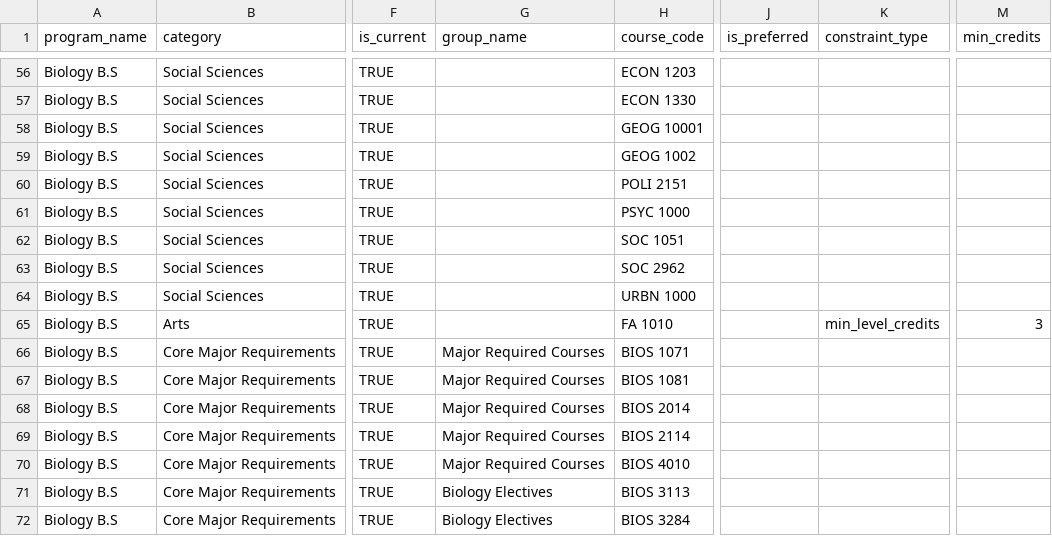
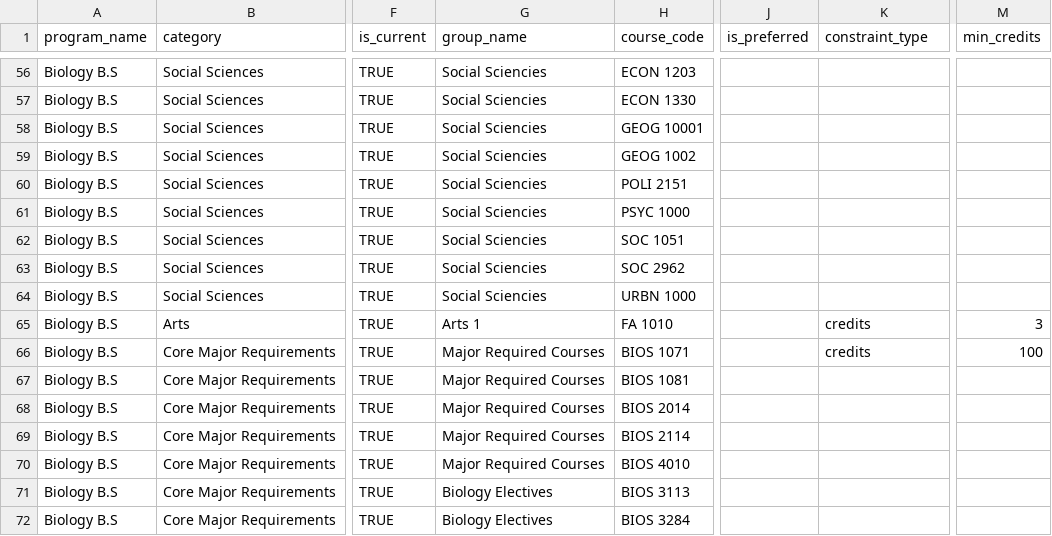
Before and after one commit to mmennelle/degreelink, a CSV file: docs/equic-csvs/target_uno_prog-reqs_bachelors_92525_unified.csv, drawn as a sheet; only a part is shown, gaps mark what is left out; the diff covers the shown part only; the diff names each change by its address in the sheet, - before the commit and + after, or states it on an @@ line.

Commit message:
constraint snafoos figured out. logic now is used for course suggestions per segment per program

```diff
--- a/docs/equic-csvs/target_uno_prog-reqs_bachelors_92525_unified.csv
+++ b/docs/equic-csvs/target_uno_prog-reqs_bachelors_92525_unified.csv
-G56:G64 (group_name): (empty)
+G56:G64 (group_name): Social Sciencies
-G65 (group_name): (empty)
+G65 (group_name): Arts 1
-K65 (constraint_type): min_level_credits
+K65 (constraint_type): credits
-K66 (constraint_type): (empty)
+K66 (constraint_type): credits
-M66 (min_credits): (empty)
+M66 (min_credits): 100
```
Also changed, not shown: 61 edited cells elsewhere in this file, docs/equic-csvs/current_dcc_prog-reqs_associate_92525_unified.csv, 10 other files.
